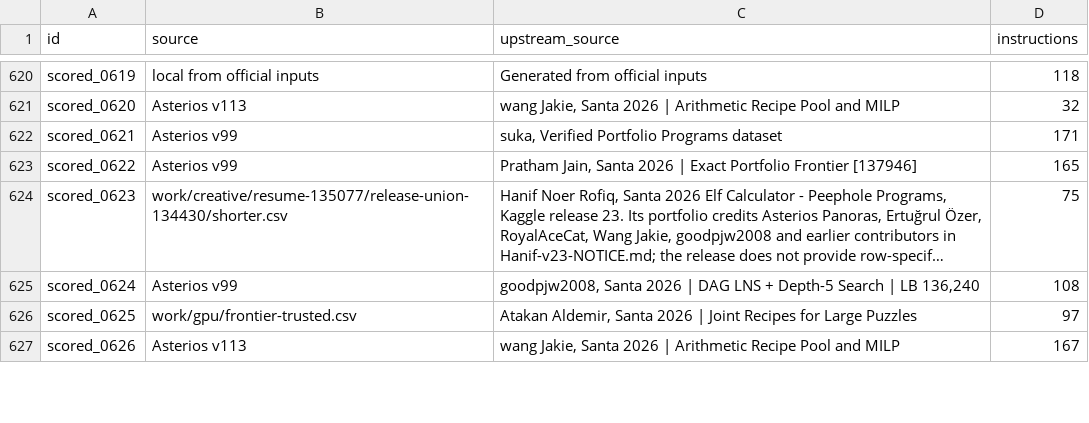
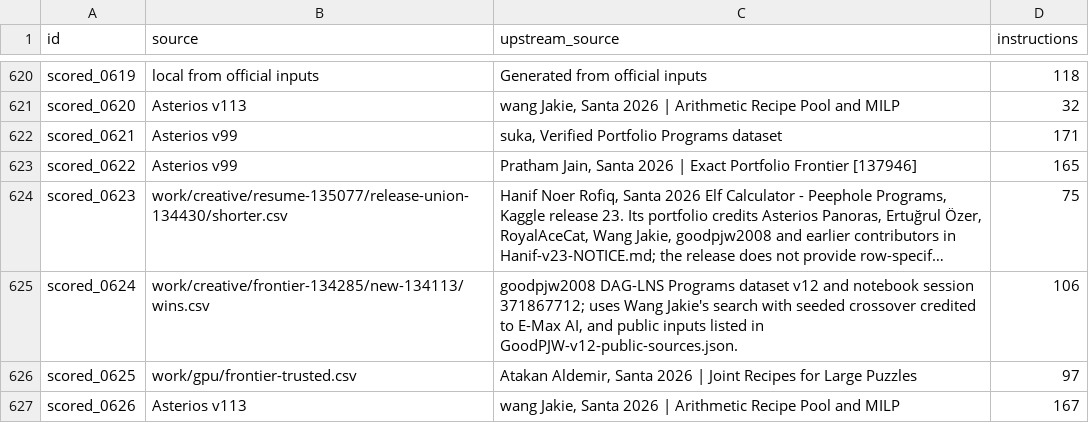
Before and after one commit to Doubao-of-hy/Santa_2026, a CSV file: public-assisted/origins.csv, drawn as a sheet; only a part is shown, gaps mark what is left out; long unchanged cells end in …; the diff covers the shown part only; the diff names each change by its address in the sheet, - before the commit and + after, or states it on an @@ line.

Commit message:
Verify 134079 instructions, credit 27 shorter public programs, and improve six independent solutions

```diff
--- a/public-assisted/origins.csv
+++ b/public-assisted/origins.csv
-B625 (source): Asterios v99
+B625 (source): work/creative/frontier-134285/new-134113/wins.csv
-C625 (upstream_source): goodpjw2008, Santa 2026 | DAG LNS + Depth-5 Search | LB 136,240
+C625 (upstream_source): goodpjw2008 DAG-LNS Programs dataset v12 and notebook session 371867712; uses Wang Jakie's search with seeded crossover credited to E-Max AI, and public inputs listed in GoodPJW-v12-public-sources.json.
-D625 (instructions): 108
+D625 (instructions): 106
```
Also changed, not shown: 80 edited cells elsewhere in this file, collaboration/puzzle-bounds.csv, origins.csv, 24 other files.
